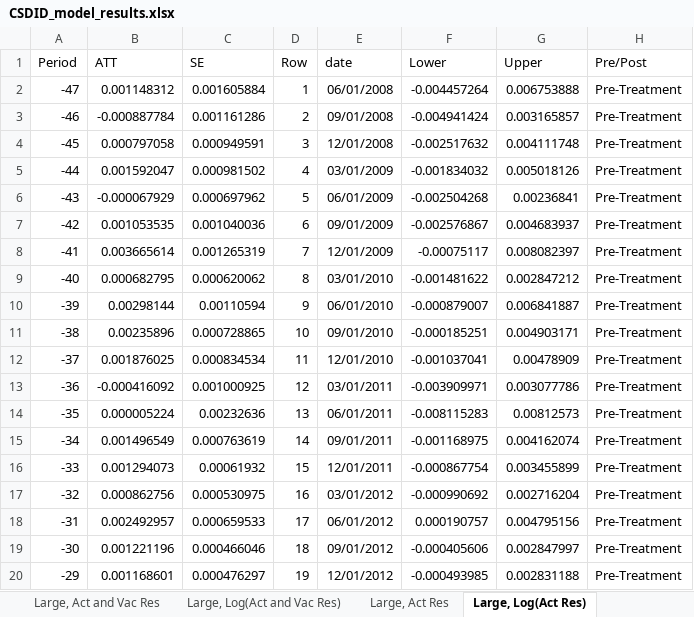
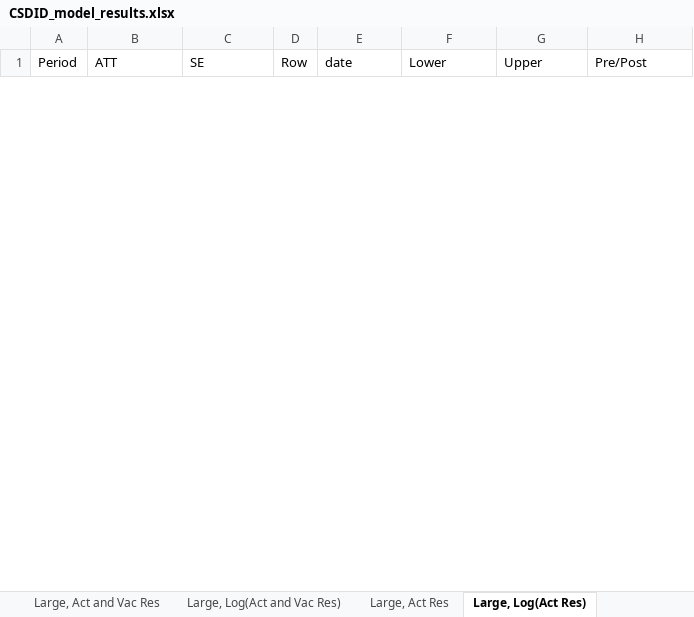
Before and after one commit to brchen3/oz-housing-supply, an Excel workbook: Output/CSDID_model_results.xlsx, sheet Large, Log(Act Res), drawn as a sheet; only a part is shown; values as stored, in another font and other column widths than the file's, no borders; removed rows and columns are numbered as before the commit, all else as after; the diff covers the shown part only; the diff names each change by its address in the sheet, - before the commit and + after, or states it on an @@ line.

```diff
--- a/Output/CSDID_model_results.xlsx (sheet Large, Log(Act Res))
+++ b/Output/CSDID_model_results.xlsx (sheet Large, Log(Act Res))
-row 2: -47 | 0.001148312 | 0.001605884 | 1 | 06/01/2008 | -0.004457264 | 0.006753888 | Pre-Treatment
-row 3: -46 | -0.000887784 | 0.001161286 | 2 | 09/01/2008 | -0.004941424 | 0.003165857 | Pre-Treatment
-row 4: -45 | 0.000797058 | 0.000949591 | 3 | 12/01/2008 | -0.002517632 | 0.004111748 | Pre-Treatment
-row 5: -44 | 0.001592047 | 0.000981502 | 4 | 03/01/2009 | -0.001834032 | 0.005018126 | Pre-Treatment
-row 6: -43 | -0.000067929 | 0.000697962 | 5 | 06/01/2009 | -0.002504268 | 0.00236841 | Pre-Treatment
-row 7: -42 | 0.001053535 | 0.001040036 | 6 | 09/01/2009 | -0.002576867 | 0.004683937 | Pre-Treatment
-row 8: -41 | 0.003665614 | 0.001265319 | 7 | 12/01/2009 | -0.00075117 | 0.008082397 | Pre-Treatment
-row 9: -40 | 0.000682795 | 0.000620062 | 8 | 03/01/2010 | -0.001481622 | 0.002847212 | Pre-Treatment
-row 10: -39 | 0.00298144 | 0.00110594 | 9 | 06/01/2010 | -0.000879007 | 0.006841887 | Pre-Treatment
-row 11: -38 | 0.00235896 | 0.000728865 | 10 | 09/01/2010 | -0.000185251 | 0.004903171 | Pre-Treatment
-row 12: -37 | 0.001876025 | 0.000834534 | 11 | 12/01/2010 | -0.001037041 | 0.00478909 | Pre-Treatment
-row 13: -36 | -0.000416092 | 0.001000925 | 12 | 03/01/2011 | -0.003909971 | 0.003077786 | Pre-Treatment
-row 14: -35 | 0.000005224 | 0.00232636 | 13 | 06/01/2011 | -0.008115283 | 0.00812573 | Pre-Treatment
-row 15: -34 | 0.001496549 | 0.000763619 | 14 | 09/01/2011 | -0.001168975 | 0.004162074 | Pre-Treatment
-row 16: -33 | 0.001294073 | 0.00061932 | 15 | 12/01/2011 | -0.000867754 | 0.003455899 | Pre-Treatment
-row 17: -32 | 0.000862756 | 0.000530975 | 16 | 03/01/2012 | -0.000990692 | 0.002716204 | Pre-Treatment
-row 18: -31 | 0.002492957 | 0.000659533 | 17 | 06/01/2012 | 0.000190757 | 0.004795156 | Pre-Treatment
-row 19: -30 | 0.001221196 | 0.000466046 | 18 | 09/01/2012 | -0.000405606 | 0.002847997 | Pre-Treatment
-row 20: -29 | 0.001168601 | 0.000476297 | 19 | 12/01/2012 | -0.000493985 | 0.002831188 | Pre-Treatment
```
Also changed, not shown: 51 added rows and 47 removed rows elsewhere in this sheet, sheet Mid-size, Act and Vac Res, sheet Small Urban, Act and Vac Res, sheet Large, Act and Vac Res, sheet Large, Act Res, sheet Suburban, Act and Vac Res, sheet Small town, Act and Vac Res, 6 more sheets.
